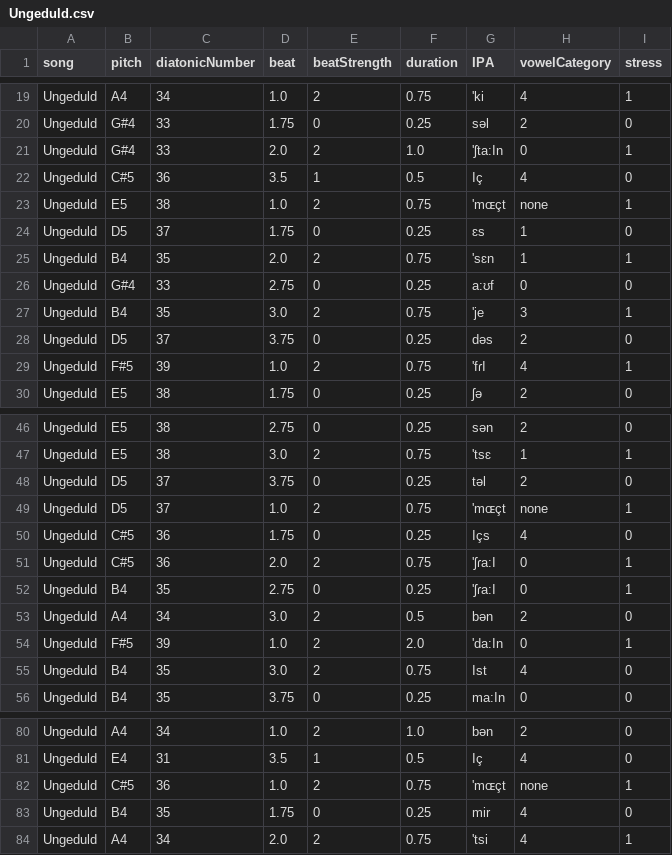
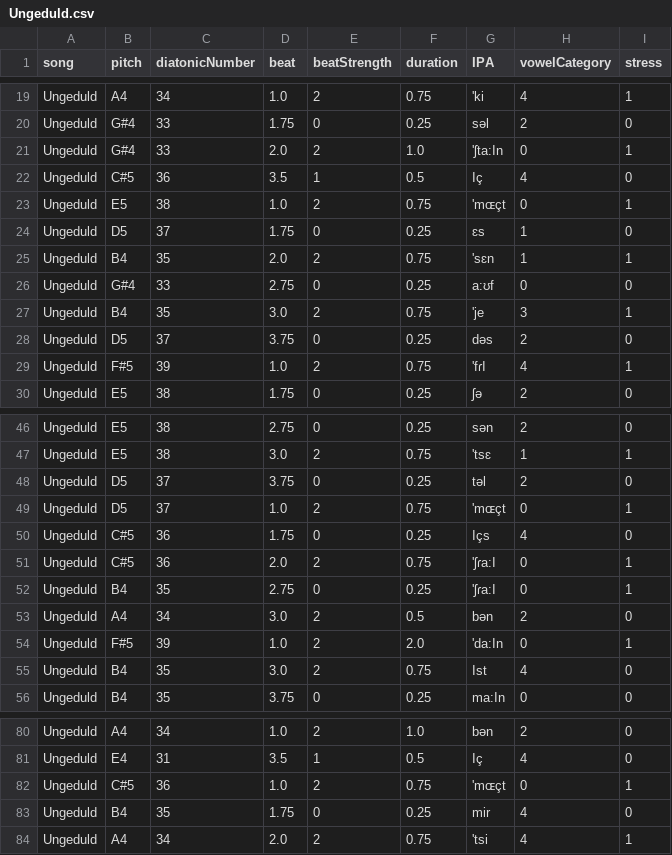
Before and after one commit to corpusmusic/liederCorpusAnalysis, a CSV file: parsedTextAndMusic/Ungeduld.csv, drawn as a sheet; only a part is shown, gaps mark what is left out.

```diff
--- a/parsedTextAndMusic/Ungeduld.csv
+++ b/parsedTextAndMusic/Ungeduld.csv
@@ -22,3 +22,3 @@ Ungeduld,G#4,33,2.0,2,1.0,'ʃta:In,0,1
 Ungeduld,C#5,36,3.5,1,0.5,Iç,4,0
-Ungeduld,E5,38,1.0,2,0.75,'mɶçt,none,1
+Ungeduld,E5,38,1.0,2,0.75,'mɶçt,0,1
 Ungeduld,D5,37,1.75,0,0.25,ɛs,1,0
@@ -48,3 +48,3 @@ Ungeduld,E5,38,3.0,2,0.75,'tsɛ,1,1
 Ungeduld,D5,37,3.75,0,0.25,təl,2,0
-Ungeduld,D5,37,1.0,2,0.75,'mɶçt,none,1
+Ungeduld,D5,37,1.0,2,0.75,'mɶçt,0,1
 Ungeduld,C#5,36,1.75,0,0.25,Içs,4,0
@@ -81,3 +81,3 @@ Ungeduld,A4,34,1.0,2,1.0,bən,2,0
 Ungeduld,E4,31,3.5,1,0.5,Iç,4,0
-Ungeduld,C#5,36,1.0,2,0.75,'mɶçt,none,1
+Ungeduld,C#5,36,1.0,2,0.75,'mɶçt,0,1
 Ungeduld,B4,35,1.75,0,0.25,mir,4,0
```
Also changed, not shown: parsedTextAndMusic/00-corpus.csv, parsedTextAndMusic/AmFeierabend.csv, 6 other files.
